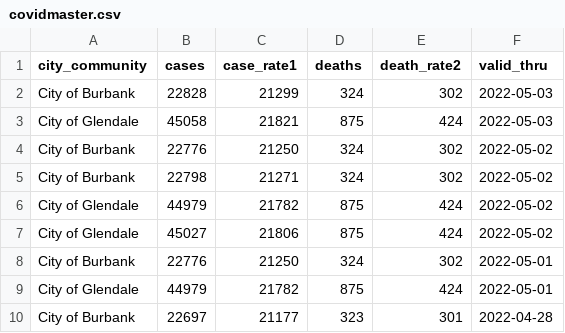
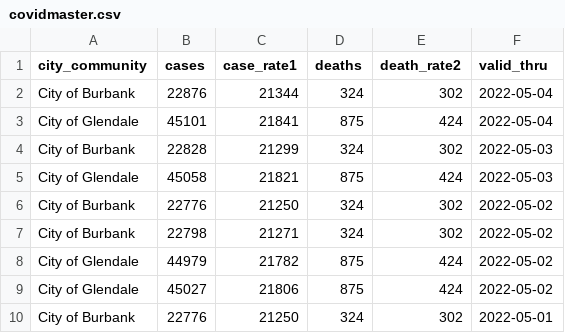
Before and after one commit to xianleonard/covidscraper, a CSV file: Output/covidmaster.csv, drawn as a sheet; only a part is shown; the shorter side is filled out with more unchanged rows; the diff names each change by its address in the sheet, - before the commit and + after, or states it on an @@ line.

Commit message:
Data Updated

```diff
--- a/Output/covidmaster.csv
+++ b/Output/covidmaster.csv
+row 2: City of Burbank | 22876 | 21344 | 324 | 302 | 2022-05-04
+row 3: City of Glendale | 45101 | 21841 | 875 | 424 | 2022-05-04
```
Also changed, not shown: Output/covidburbank.csv, 1 other file.
